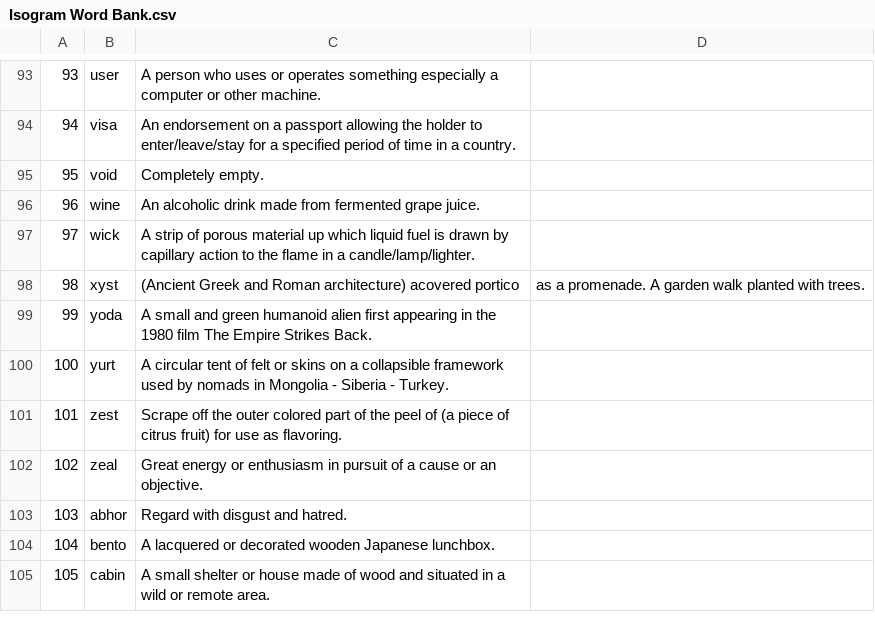
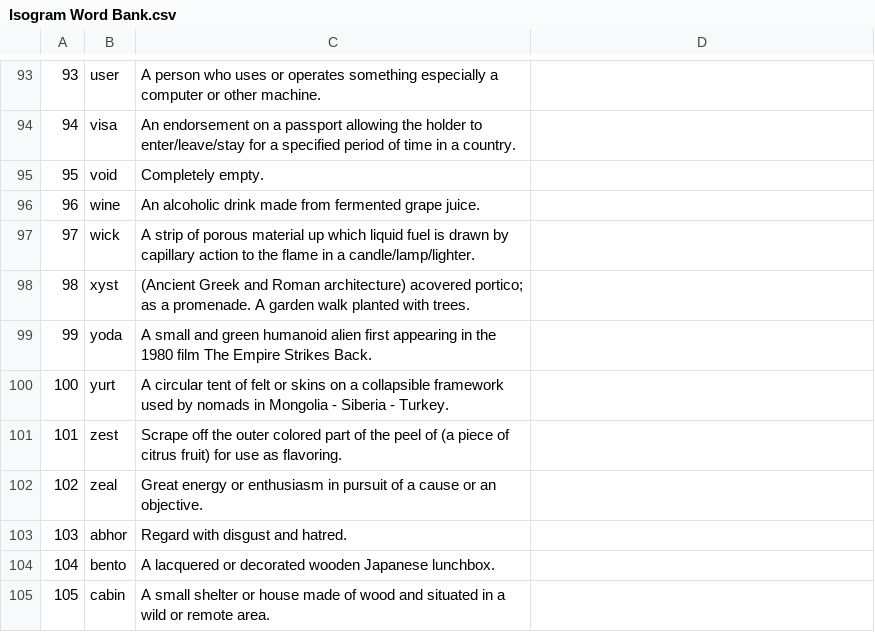
Before and after one commit to ttvpro007/Bull-Cow-Game, a CSV file: Isogram Word Bank.csv, drawn as a sheet; only a part is shown, gaps mark what is left out.

Commit message:
Update Isogram Word Bank.csv

```diff
--- a/Isogram Word Bank.csv
+++ b/Isogram Word Bank.csv
@@ -97,3 +97,3 @@
 97,wick,A strip of porous material up which liquid fuel is drawn by capillary action to the flame in a candle/lamp/lighter.
-98,xyst,(Ancient Greek and Roman architecture) acovered portico, as a promenade. A garden walk planted with trees.
+98,xyst,(Ancient Greek and Roman architecture) acovered portico; as a promenade. A garden walk planted with trees.
 99,yoda,A small and green humanoid alien first appearing in the 1980 film The Empire Strikes Back.
```
